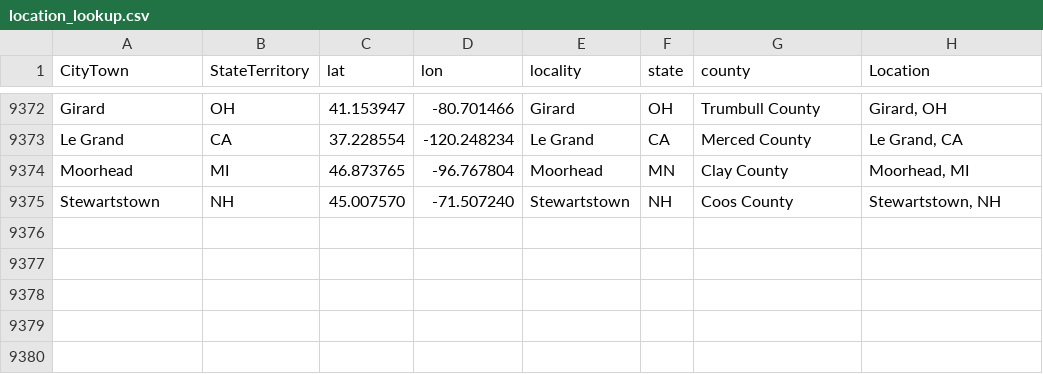
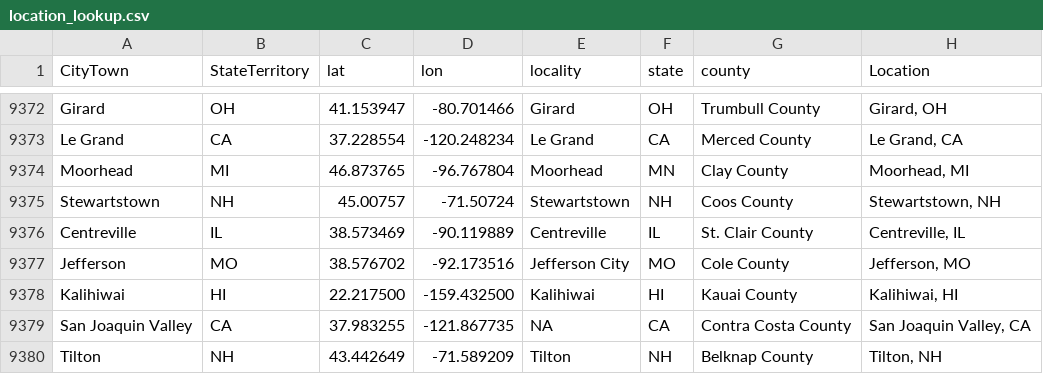
Before and after one commit to nonviolent-action-lab/crowd-counting-consortium, a CSV file: data_compilation/location_lookup.csv, drawn as a sheet; only a part is shown, gaps mark what is left out.

Commit message:
Weekly data update

```diff
--- a/data_compilation/location_lookup.csv
+++ b/data_compilation/location_lookup.csv
@@ -9374,2 +9374,7 @@
 "Moorhead","MI","46.873765","-96.767804","Moorhead","MN","Clay County","Moorhead, MI"
-"Stewartstown","NH","45.007570","-71.507240","Stewartstown","NH","Coos County","Stewartstown, NH"
+"Stewartstown","NH","45.00757","-71.50724","Stewartstown","NH","Coos County","Stewartstown, NH"
+"Centreville","IL","38.573469","-90.119889","Centreville","IL","St. Clair County","Centreville, IL"
+"Jefferson","MO","38.576702","-92.173516","Jefferson City","MO","Cole County","Jefferson, MO"
+"Kalihiwai","HI","22.217500","-159.432500","Kalihiwai","HI","Kauai County","Kalihiwai, HI"
+"San Joaquin Valley","CA","37.983255","-121.867735",NA,"CA","Contra Costa County","San Joaquin Valley, CA"
+"Tilton","NH","43.442649","-71.589209","Tilton","NH","Belknap County","Tilton, NH"
```
Also changed, not shown: 1 other file.
